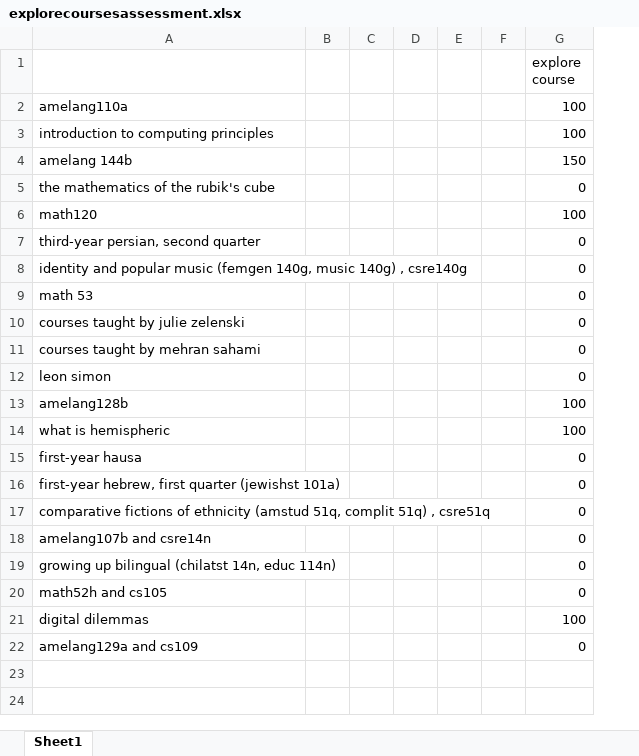
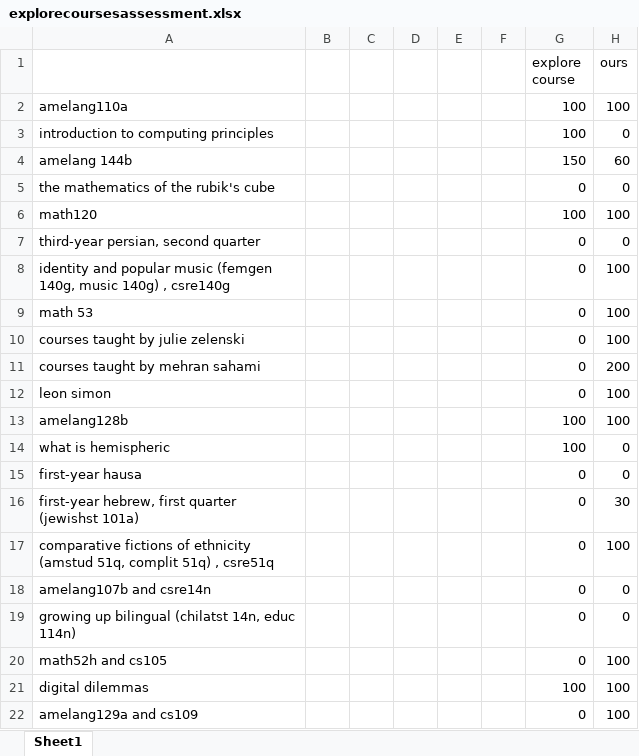
Before and after one commit to mihail911/CS221Project, an Excel workbook: explorecoursesassessment.xlsx, sheet Sheet1, drawn as a sheet; values as stored, in another font and other column widths than the file's, no borders; the diff names each change by its address in the sheet, - before the commit and + after, or states it on an @@ line.

Commit message:
Added our results to the Excel doc.

```diff
--- a/explorecoursesassessment.xlsx (sheet Sheet1)
+++ b/explorecoursesassessment.xlsx (sheet Sheet1)
+column H (ours), rows 2-22: 100 | 0 | 60 | 0 | 100 | 0 | 100 | 100 | 100 | 200 | 100 | 100 | 0 | 0 | 30 | 100 | 0 | 0 | 100 | 100 | 100
```
Also changed, not shown: 4 other files.
